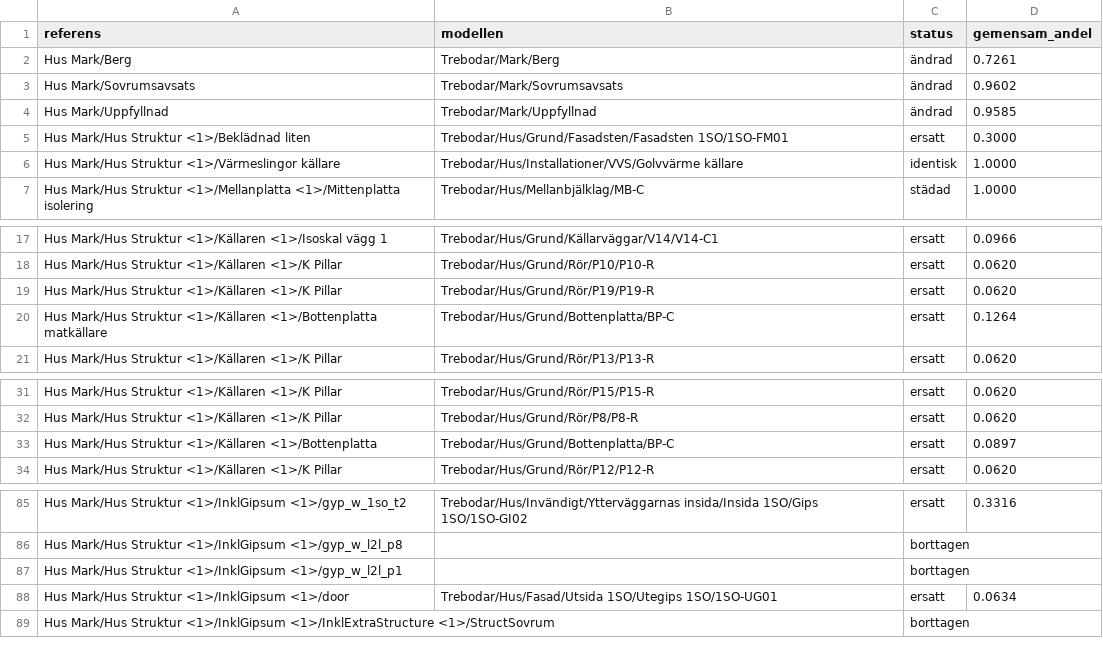
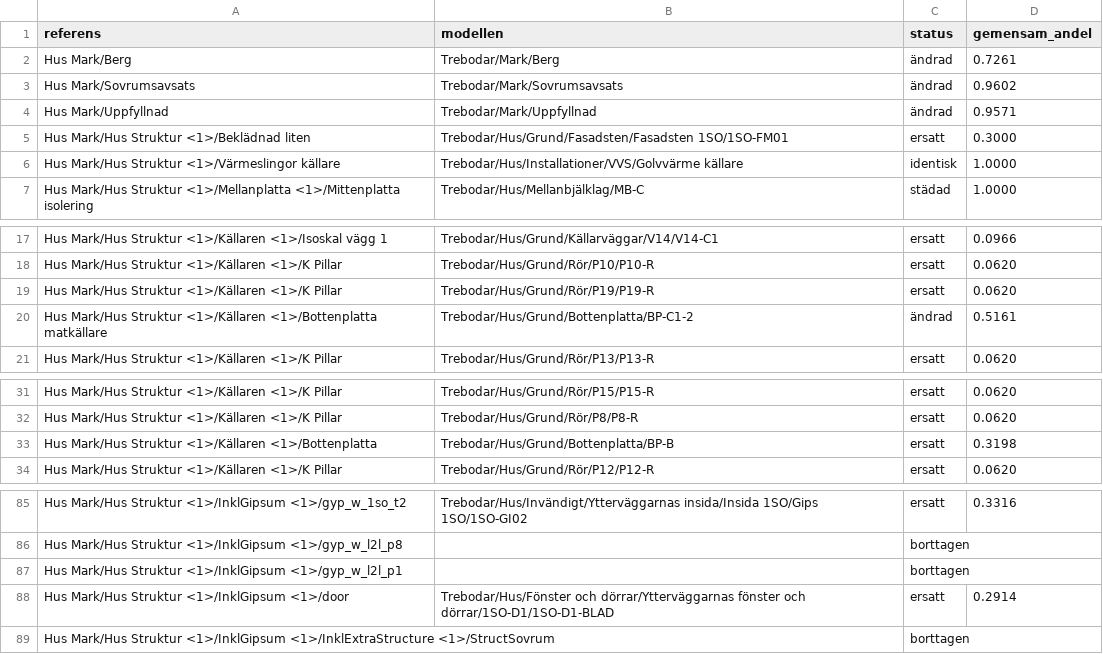
Before and after one commit to vron/trebodar, a CSV file: modeller/referens/namntabell.csv, drawn as a sheet; only a part is shown, gaps mark what is left out.

```diff
--- a/modeller/referens/namntabell.csv
+++ b/modeller/referens/namntabell.csv
@@ -3,3 +3,3 @@ Hus Mark/Berg;Trebodar/Mark/Berg;ändrad;0.7261
 Hus Mark/Sovrumsavsats;Trebodar/Mark/Sovrumsavsats;ändrad;0.9602
-Hus Mark/Uppfyllnad;Trebodar/Mark/Uppfyllnad;ändrad;0.9585
+Hus Mark/Uppfyllnad;Trebodar/Mark/Uppfyllnad;ändrad;0.9571
 Hus Mark/Hus Struktur <1>/Beklädnad liten;Trebodar/Hus/Grund/Fasadsten/Fasadsten 1SO/1SO-FM01;ersatt;0.3000
@@ -19,3 +19,3 @@ Hus Mark/Hus Struktur <1>/Källaren <1>/K Pillar;Trebodar/Hus/Grund/Rör/P10/P10
 Hus Mark/Hus Struktur <1>/Källaren <1>/K Pillar;Trebodar/Hus/Grund/Rör/P19/P19-R;ersatt;0.0620
-Hus Mark/Hus Struktur <1>/Källaren <1>/Bottenplatta matkällare;Trebodar/Hus/Grund/Bottenplatta/BP-C;ersatt;0.1264
+Hus Mark/Hus Struktur <1>/Källaren <1>/Bottenplatta matkällare;Trebodar/Hus/Grund/Bottenplatta/BP-C1-2;ändrad;0.5161
 Hus Mark/Hus Struktur <1>/Källaren <1>/K Pillar;Trebodar/Hus/Grund/Rör/P13/P13-R;ersatt;0.0620
@@ -32,3 +32,3 @@ Hus Mark/Hus Struktur <1>/Källaren <1>/K Pillar;Trebodar/Hus/Grund/Rör/P15/P15
 Hus Mark/Hus Struktur <1>/Källaren <1>/K Pillar;Trebodar/Hus/Grund/Rör/P8/P8-R;ersatt;0.0620
-Hus Mark/Hus Struktur <1>/Källaren <1>/Bottenplatta;Trebodar/Hus/Grund/Bottenplatta/BP-C;ersatt;0.0897
+Hus Mark/Hus Struktur <1>/Källaren <1>/Bottenplatta;Trebodar/Hus/Grund/Bottenplatta/BP-B;ersatt;0.3198
 Hus Mark/Hus Struktur <1>/Källaren <1>/K Pillar;Trebodar/Hus/Grund/Rör/P12/P12-R;ersatt;0.0620
@@ -87,3 +87,3 @@ Hus Mark/Hus Struktur <1>/InklGipsum <1>/gyp_w_l2l_p8;;borttagen;
 Hus Mark/Hus Struktur <1>/InklGipsum <1>/gyp_w_l2l_p1;;borttagen;
-Hus Mark/Hus Struktur <1>/InklGipsum <1>/door;Trebodar/Hus/Fasad/Utsida 1SO/Utegips 1SO/1SO-UG01;ersatt;0.0634
+Hus Mark/Hus Struktur <1>/InklGipsum <1>/door;Trebodar/Hus/Fönster och dörrar/Ytterväggarnas fönster och dörrar/1SO-D1/1SO-D1-BLAD;ersatt;0.2914
 Hus Mark/Hus Struktur <1>/InklGipsum <1>/InklExtraStructure <1>/StructSovrum;;borttagen;
```
Also changed, not shown: 11 other files.
